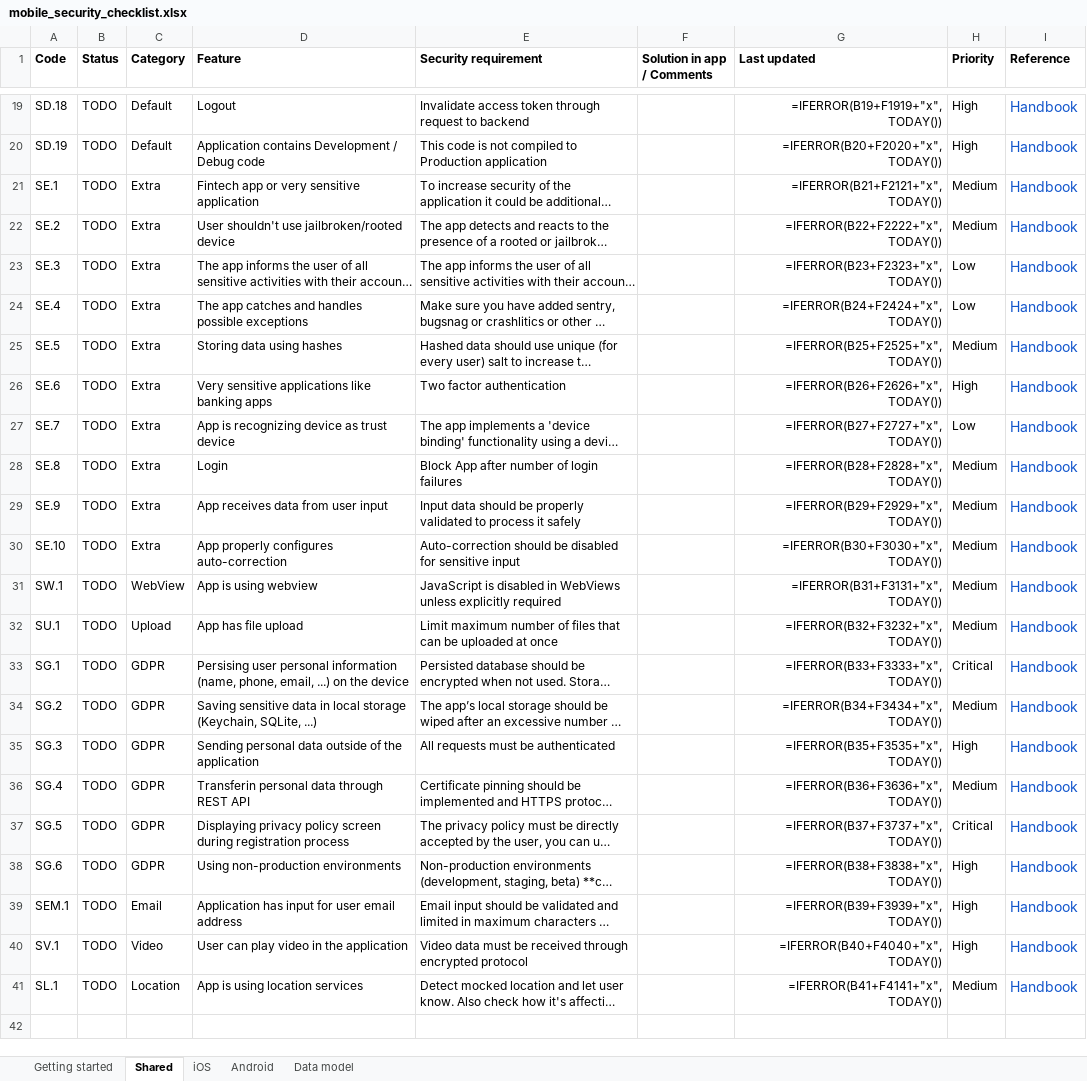
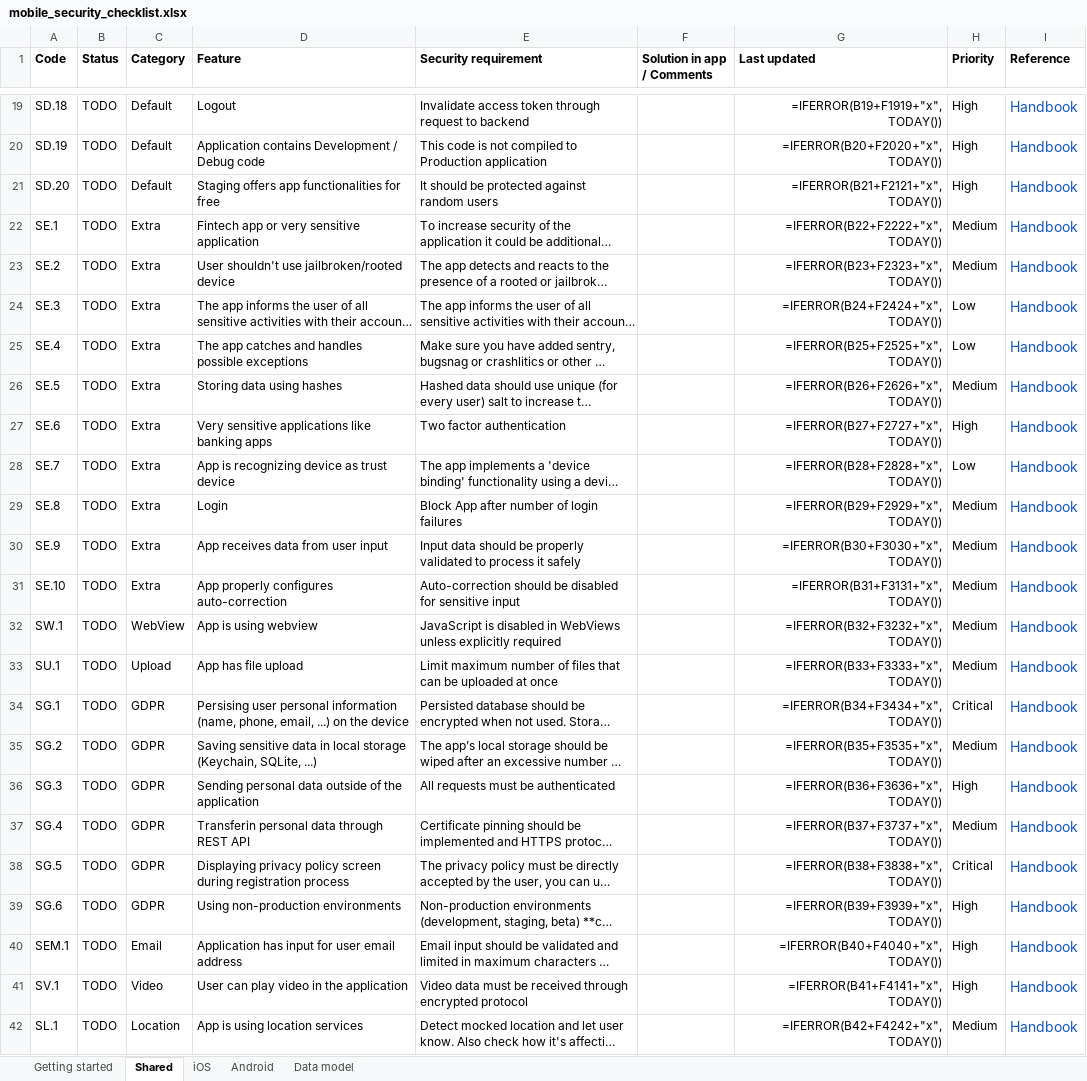
Before and after one commit to netguru/mobile-security-checklist, an Excel workbook: mobile_security_checklist.xlsx, sheet Shared, drawn as a sheet; only a part is shown, gaps mark what is left out; long unchanged cells end in …; values as stored, in another font and other column widths than the file's, no borders; formulas without a stored value are shown as written; conditional formats not drawn; addresses are those after the commit; the diff names each change by its address in the sheet, - before the commit and + after, or states it on an @@ line.

Commit message:
Add Staging protection requirement

```diff
--- a/mobile_security_checklist.xlsx (sheet Shared)
+++ b/mobile_security_checklist.xlsx (sheet Shared)
+row 21: SD.20 | TODO | Default | Staging offers app functionalities for free | It should be protected against random users |  | =IFERROR(B21+F2121+"x",TODAY()) | High | Handbook
-G22 (Last updated): =IFERROR(B21+F2121+"x",TODAY())
+G22 (Last updated): =IFERROR(B22+F2222+"x",TODAY())
-G23 (Last updated): =IFERROR(B22+F2222+"x",TODAY())
+G23 (Last updated): =IFERROR(B23+F2323+"x",TODAY())
-G24 (Last updated): =IFERROR(B23+F2323+"x",TODAY())
+G24 (Last updated): =IFERROR(B24+F2424+"x",TODAY())
-G25 (Last updated): =IFERROR(B24+F2424+"x",TODAY())
+G25 (Last updated): =IFERROR(B25+F2525+"x",TODAY())
-G26 (Last updated): =IFERROR(B25+F2525+"x",TODAY())
+G26 (Last updated): =IFERROR(B26+F2626+"x",TODAY())
-G27 (Last updated): =IFERROR(B26+F2626+"x",TODAY())
+G27 (Last updated): =IFERROR(B27+F2727+"x",TODAY())
-G28 (Last updated): =IFERROR(B27+F2727+"x",TODAY())
+G28 (Last updated): =IFERROR(B28+F2828+"x",TODAY())
-G29 (Last updated): =IFERROR(B28+F2828+"x",TODAY())
+G29 (Last updated): =IFERROR(B29+F2929+"x",TODAY())
-G30 (Last updated): =IFERROR(B29+F2929+"x",TODAY())
+G30 (Last updated): =IFERROR(B30+F3030+"x",TODAY())
-G31 (Last updated): =IFERROR(B30+F3030+"x",TODAY())
+G31 (Last updated): =IFERROR(B31+F3131+"x",TODAY())
-G32 (Last updated): =IFERROR(B31+F3131+"x",TODAY())
+G32 (Last updated): =IFERROR(B32+F3232+"x",TODAY())
-G33 (Last updated): =IFERROR(B32+F3232+"x",TODAY())
+G33 (Last updated): =IFERROR(B33+F3333+"x",TODAY())
-G34 (Last updated): =IFERROR(B33+F3333+"x",TODAY())
+G34 (Last updated): =IFERROR(B34+F3434+"x",TODAY())
-G35 (Last updated): =IFERROR(B34+F3434+"x",TODAY())
+G35 (Last updated): =IFERROR(B35+F3535+"x",TODAY())
-G36 (Last updated): =IFERROR(B35+F3535+"x",TODAY())
+G36 (Last updated): =IFERROR(B36+F3636+"x",TODAY())
-G37 (Last updated): =IFERROR(B36+F3636+"x",TODAY())
+G37 (Last updated): =IFERROR(B37+F3737+"x",TODAY())
-G38 (Last updated): =IFERROR(B37+F3737+"x",TODAY())
+G38 (Last updated): =IFERROR(B38+F3838+"x",TODAY())
-G39 (Last updated): =IFERROR(B38+F3838+"x",TODAY())
+G39 (Last updated): =IFERROR(B39+F3939+"x",TODAY())
-G40 (Last updated): =IFERROR(B39+F3939+"x",TODAY())
+G40 (Last updated): =IFERROR(B40+F4040+"x",TODAY())
-G41 (Last updated): =IFERROR(B40+F4040+"x",TODAY())
+G41 (Last updated): =IFERROR(B41+F4141+"x",TODAY())
-G42 (Last updated): =IFERROR(B41+F4141+"x",TODAY())
+G42 (Last updated): =IFERROR(B42+F4242+"x",TODAY())
```
Also changed, not shown: 2 other files.
